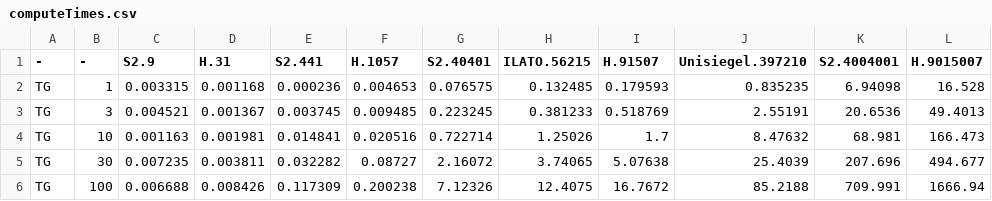
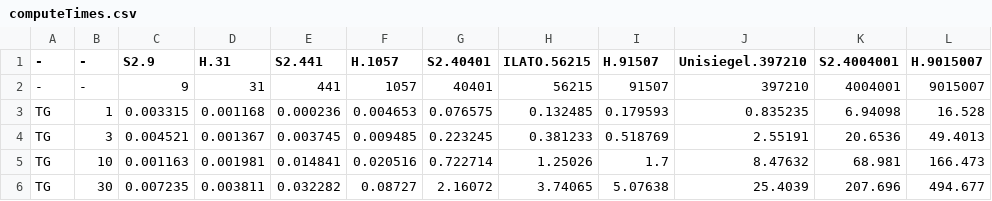
Before and after one commit to brychrwolf/MAsters-Thesis, a CSV file: data/computeTimes.csv, drawn as a sheet; only a part is shown; the shorter side is filled out with more unchanged rows; the diff names each change by its address in the sheet, - before the commit and + after, or states it on an @@ line.

Commit message:
added vertex count row

```diff
--- a/data/computeTimes.csv
+++ b/data/computeTimes.csv
+row 2: - | - | 9 | 31 | 441 | 1057 | 40401 | 56215 | 91507 | 397210 | 4004001 | 9015007
```
